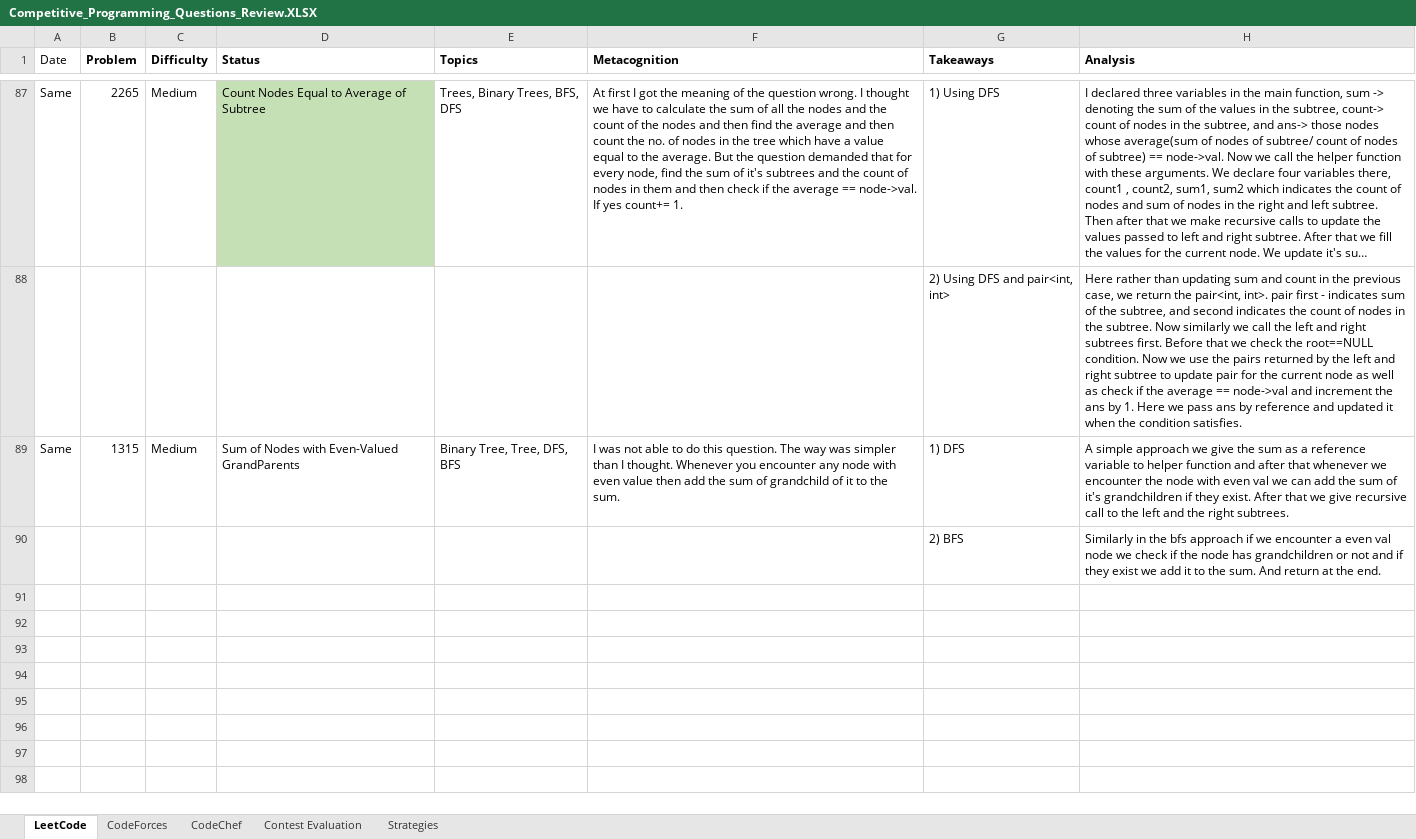
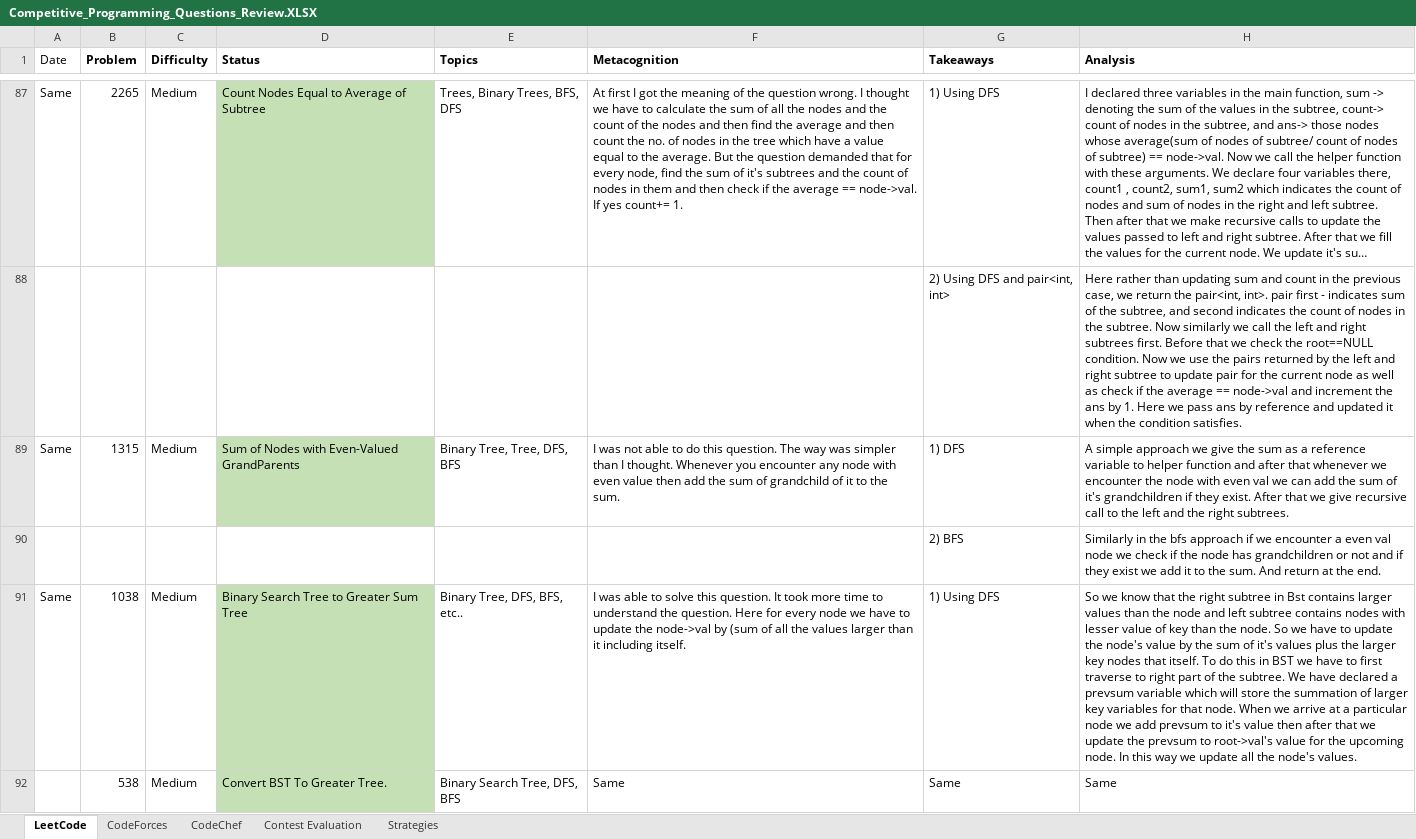
Before and after one commit to AdityaPatil-AP/Competitive-Programming, an Excel workbook: Learning/Competitive_Programming_Questions_Review.XLSX, sheet LeetCode, drawn as a sheet; only a part is shown, gaps mark what is left out; long unchanged cells end in …; values as stored, in another font and other column widths than the file's, no borders; the diff names each change by its address in the sheet, - before the commit and + after, or states it on an @@ line.

```diff
--- a/Learning/Competitive_Programming_Questions_Review.XLSX (sheet LeetCode)
+++ b/Learning/Competitive_Programming_Questions_Review.XLSX (sheet LeetCode)
-D89 fill: none
+D89 fill: #C5E0B4
+row 91: Same | 1038 | Medium | Binary Search Tree to Greater Sum Tree | Binary Tree, DFS, BFS, etc.. | I was able to solve this question. It took more time to understand the question. Here for every node we have to update the node->val by (sum of all the values larger than it including itself. | 1) Using DFS | So we know that the right subtree in Bst contains larger values than the node and left subtree contains nodes with lesser value of key than the node. So we have to update the node's value by the sum of it's values plus the larger key nodes that itself. To do this in BST we have to first traverse to right part of the subtree. We have declared a prevsum variable which will store the summation of larger key variables for that node. When we arrive at a particular node we add prevsum to it's value then after that we update the prevsum to root->val's value for the upcoming node. In this way we update all the node's values.
+row 92:  | 538 | Medium | Convert BST To Greater Tree. | Binary Search Tree, DFS, BFS | Same | Same | Same
```
Also changed, not shown: 2 other files.
